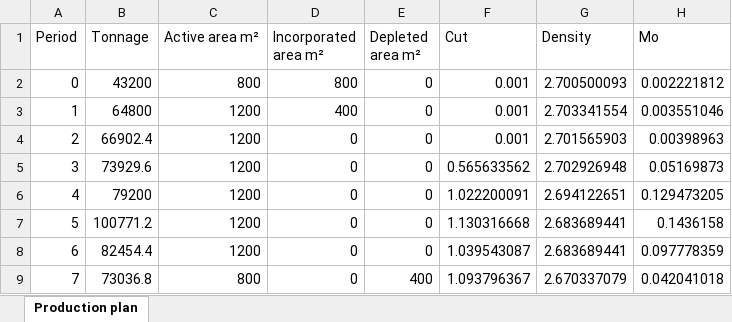
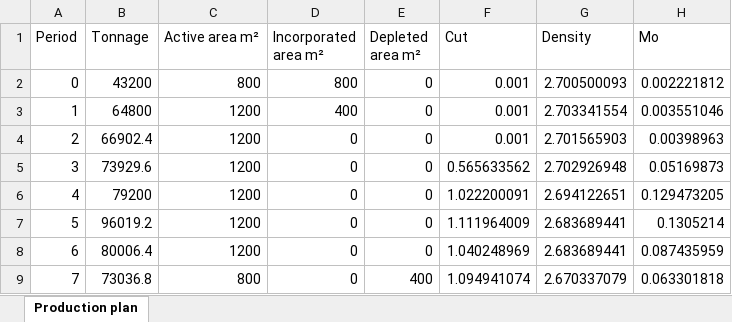
Before and after one commit to FranciscoSotoCavieres/LaubscherUsachCode, an Excel workbook: test_result/dump_units.xlsx, sheet Production plan, drawn as a sheet; values as stored, in another font and other column widths than the file's, no borders; the diff names each change by its address in the sheet, - before the commit and + after, or states it on an @@ line.

```diff
--- a/test_result/dump_units.xlsx (sheet Production plan)
+++ b/test_result/dump_units.xlsx (sheet Production plan)
-B7 (Tonnage): 100771.2
+B7 (Tonnage): 96019.2
-F7 (Cut): 1.130316668
+F7 (Cut): 1.111964009
-H7 (Mo): 0.1436158
+H7 (Mo): 0.1305214
-B8 (Tonnage): 82454.4
+B8 (Tonnage): 80006.4
-F8 (Cut): 1.039543087
+F8 (Cut): 1.040248969
-H8 (Mo): 0.097778359
+H8 (Mo): 0.087435959
-F9 (Cut): 1.093796367
+F9 (Cut): 1.094941074
-H9 (Mo): 0.042041018
+H9 (Mo): 0.063301818
```
Also changed, not shown: test_data/plan_configuration.xlsx, test_data/plan_configurationFixed.xlsx, 14 other files.
